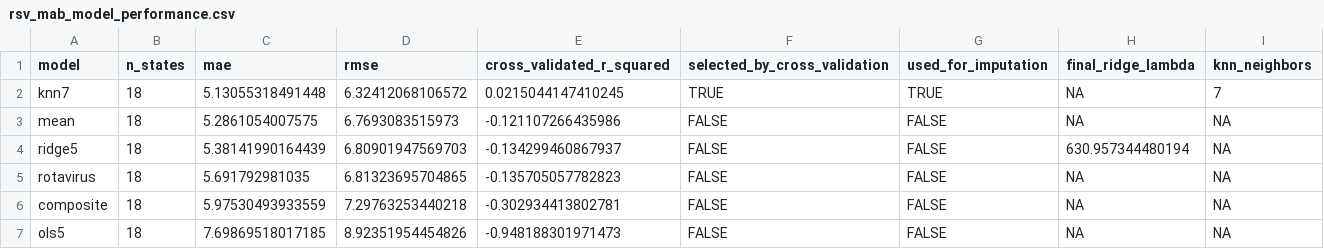
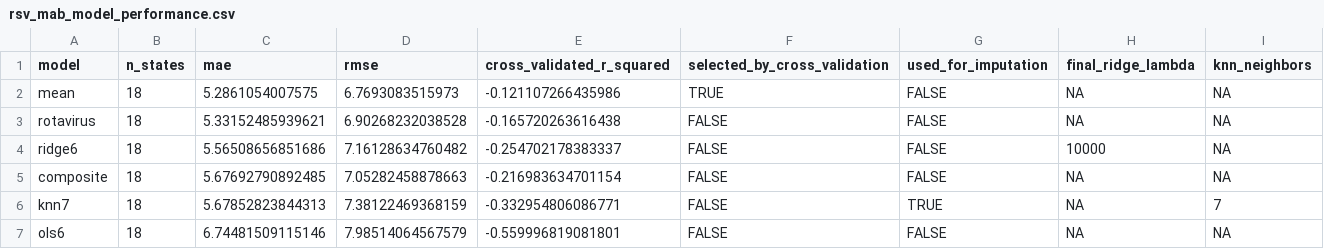
Before and after one commit to CIDMATH/vax-impact-map-r, a CSV file: data-raw/csv/rsv_mab_model_performance.csv, drawn as a sheet.

```diff
--- a/data-raw/csv/rsv_mab_model_performance.csv
+++ b/data-raw/csv/rsv_mab_model_performance.csv
@@ -1,7 +1,7 @@
 "model","n_states","mae","rmse","cross_validated_r_squared","selected_by_cross_validation","used_for_imputation","final_ridge_lambda","knn_neighbors"
-"knn7",18,5.13055318491448,6.32412068106572,0.0215044147410245,TRUE,TRUE,NA,7
-"mean",18,5.2861054007575,6.7693083515973,-0.121107266435986,FALSE,FALSE,NA,NA
-"ridge5",18,5.38141990164439,6.80901947569703,-0.134299460867937,FALSE,FALSE,630.957344480194,NA
-"rotavirus",18,5.691792981035,6.81323695704865,-0.135705057782823,FALSE,FALSE,NA,NA
-"composite",18,5.97530493933559,7.29763253440218,-0.302934413802781,FALSE,FALSE,NA,NA
-"ols5",18,7.69869518017185,8.92351954454826,-0.948188301971473,FALSE,FALSE,NA,NA
+"mean",18,5.2861054007575,6.7693083515973,-0.121107266435986,TRUE,FALSE,NA,NA
+"rotavirus",18,5.33152485939621,6.90268232038528,-0.165720263616438,FALSE,FALSE,NA,NA
+"ridge6",18,5.56508656851686,7.16128634760482,-0.254702178383337,FALSE,FALSE,10000,NA
+"composite",18,5.67692790892485,7.05282458878663,-0.216983634701154,FALSE,FALSE,NA,NA
+"knn7",18,5.67852823844313,7.38122469368159,-0.332954806086771,FALSE,TRUE,NA,7
+"ols6",18,6.74481509115146,7.98514064567579,-0.559996819081801,FALSE,FALSE,NA,NA
```
Also changed, not shown: data-raw/csv/cdc_child_vax_view_hib.csv, data-raw/csv/cdc_child_vax_view_hib_timeseries.csv, 29 other files.
